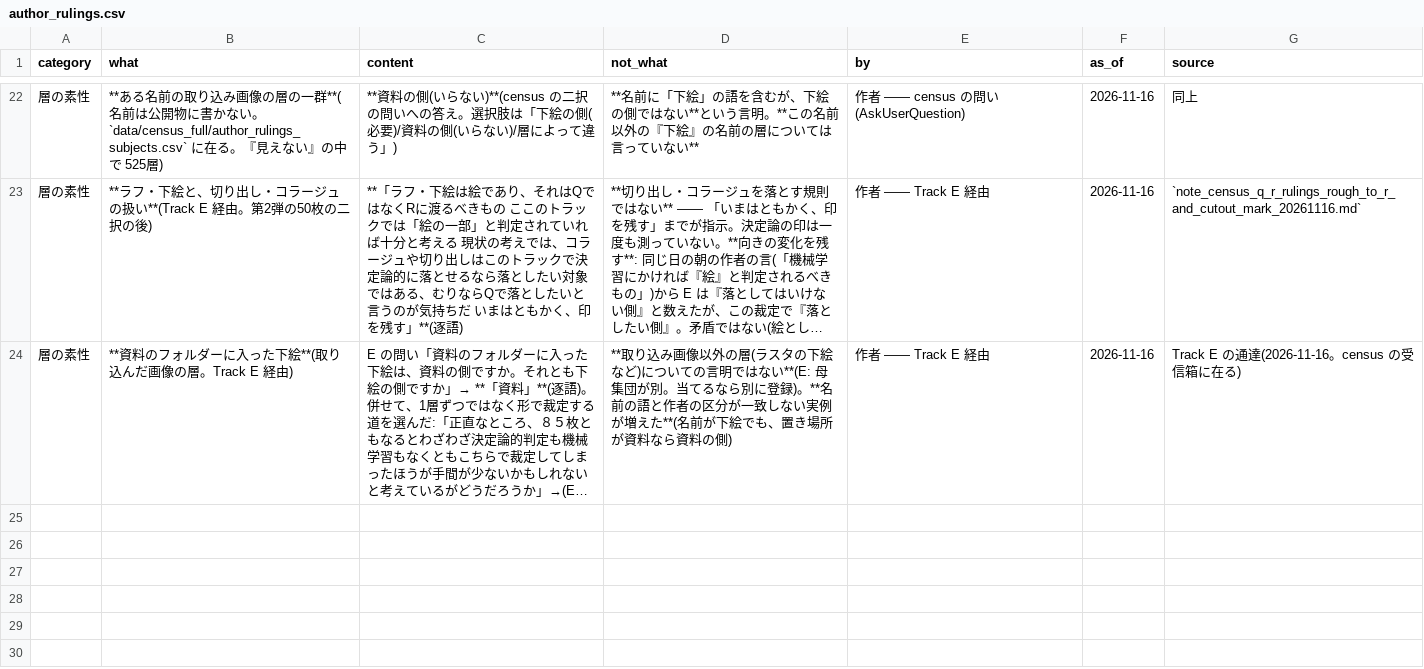
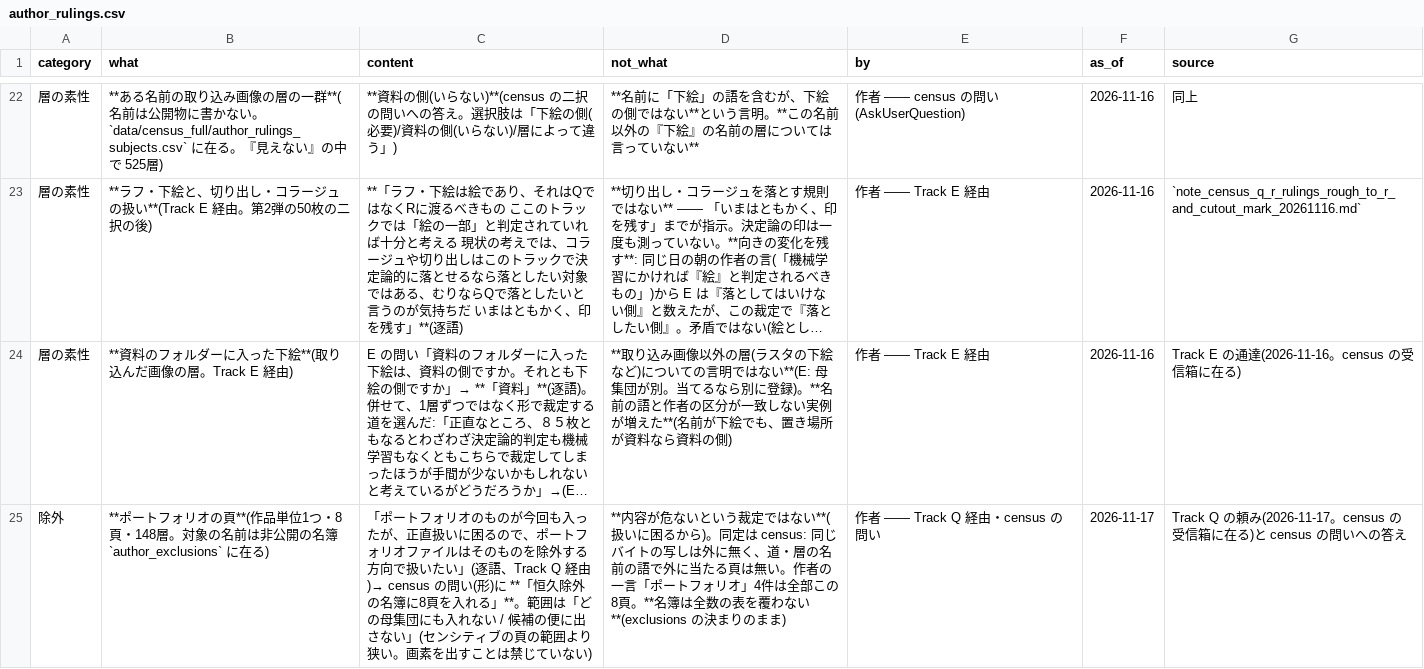
Before and after one commit to kuromook/gen_lineart, a CSV file: census/author_rulings.csv, drawn as a sheet; only a part is shown, gaps mark what is left out; long unchanged cells end in …; the diff names each change by its address in the sheet, - before the commit and + after, or states it on an @@ line.

```diff
--- a/census/author_rulings.csv
+++ b/census/author_rulings.csv
+row 25: 除外 | **ポートフォリオの頁**(作品単位1つ・8頁・148層。対象の名前は非公開の名簿 `author_exclusions` に在る) | 「ポートフォリオのものが今回も入ったが、正直扱いに困るので、ポートフォリオファイルはそのものを除外する方向で扱いたい」(逐語、Track Q 経由)→ census の問い(形)に **「恒久除外の名簿に8頁を入れる」**。範囲は「どの母集団にも入れない / 候補の便に出さない」(センシティブの頁の範囲より狭い。画素を出すことは禁じていない) | **内容が危ないという裁定ではない**(扱いに困るから)。同定は census: 同じバイトの写しは外に無く、道・層の名前の語で外に当たる頁は無い。作者の一言「ポートフォリオ」4件は全部この8頁。**名簿は全数の表を覆わない**(exclusions の決まりのまま) | 作者 —— Track Q 経由・census の問い | 2026-11-17 | Track Q の頼み(2026-11-17。census の受信箱に在る)と census の問いへの答え
```
